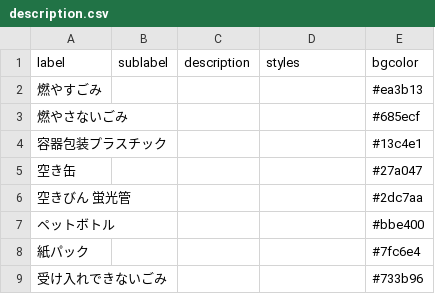
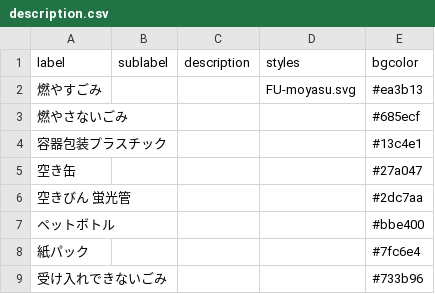
Before and after one commit to CodeForFukuchiyama/fukuchiyama.5374, a CSV file: data/description.csv, drawn as a sheet.

Commit message:
Update description.csv

```diff
--- a/data/description.csv
+++ b/data/description.csv
@@ -1,3 +1,3 @@
 label,sublabel,description,styles,bgcolor
-燃やすごみ,,,,#ea3b13
+燃やすごみ,,,FU-moyasu.svg,#ea3b13
 燃やさないごみ,,,,#685ecf
```
